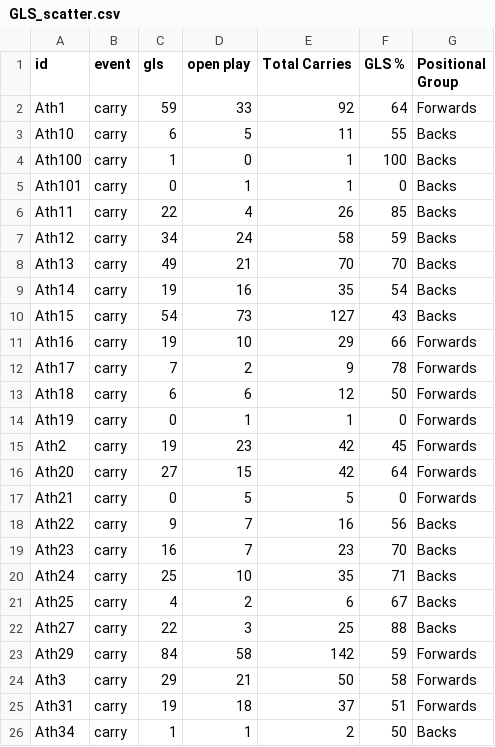
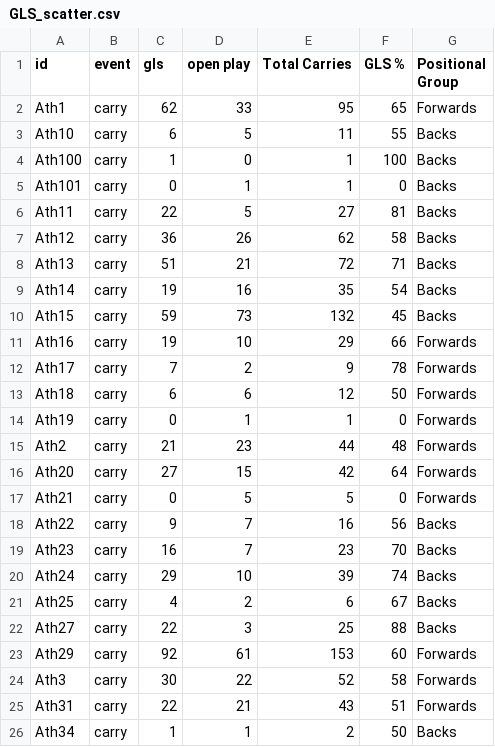
Before and after one commit to ConnorFewster/EI, a CSV file: GLS_scatter.csv, drawn as a sheet; only a part is shown; the diff covers the shown part only.

```diff
--- a/GLS_scatter.csv
+++ b/GLS_scatter.csv
@@ -1,3 +1,3 @@
 id,event,gls,open play,Total Carries,GLS %,Positional Group
-Ath1,carry,59,33,92,64,Forwards
+Ath1,carry,62,33,95,65,Forwards
 Ath10,carry,6,5,11,55,Backs
@@ -5,7 +5,7 @@ Ath100,carry,1,0,1,100,Backs
 Ath101,carry,0,1,1,0,Backs
-Ath11,carry,22,4,26,85,Backs
-Ath12,carry,34,24,58,59,Backs
-Ath13,carry,49,21,70,70,Backs
+Ath11,carry,22,5,27,81,Backs
+Ath12,carry,36,26,62,58,Backs
+Ath13,carry,51,21,72,71,Backs
 Ath14,carry,19,16,35,54,Backs
-Ath15,carry,54,73,127,43,Backs
+Ath15,carry,59,73,132,45,Backs
 Ath16,carry,19,10,29,66,Forwards
@@ -14,3 +14,3 @@ Ath18,carry,6,6,12,50,Forwards
 Ath19,carry,0,1,1,0,Forwards
-Ath2,carry,19,23,42,45,Forwards
+Ath2,carry,21,23,44,48,Forwards
 Ath20,carry,27,15,42,64,Forwards
@@ -19,8 +19,8 @@ Ath22,carry,9,7,16,56,Backs
 Ath23,carry,16,7,23,70,Backs
-Ath24,carry,25,10,35,71,Backs
+Ath24,carry,29,10,39,74,Backs
 Ath25,carry,4,2,6,67,Backs
 Ath27,carry,22,3,25,88,Backs
-Ath29,carry,84,58,142,59,Forwards
-Ath3,carry,29,21,50,58,Forwards
-Ath31,carry,19,18,37,51,Forwards
+Ath29,carry,92,61,153,60,Forwards
+Ath3,carry,30,22,52,58,Forwards
+Ath31,carry,22,21,43,51,Forwards
 Ath34,carry,1,1,2,50,Backs
```
Also changed, not shown: 19 edited cells elsewhere in this file, carry_summary.csv, carry_table.csv, 4 other files.
